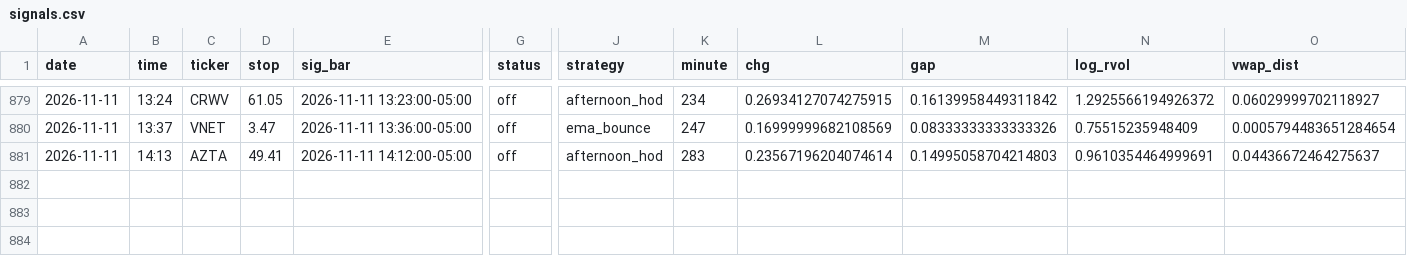
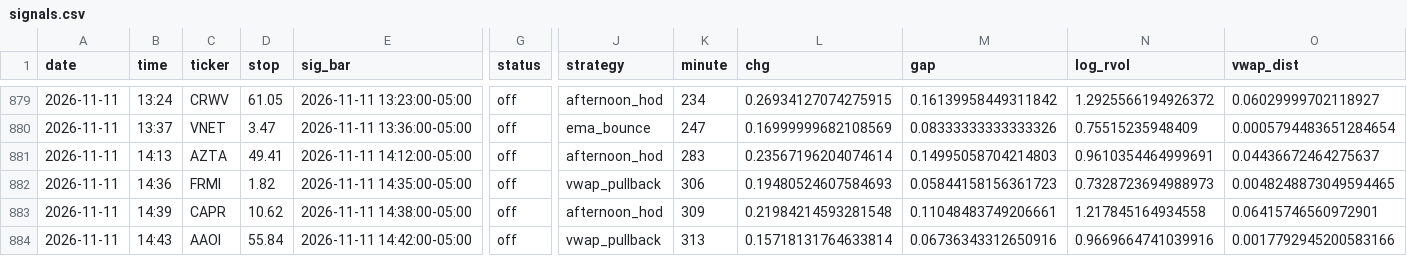
Before and after one commit to newurbaninfluence-lgtm/paper-trading-bot, a CSV file: signals.csv, drawn as a sheet; only a part is shown, gaps mark what is left out; rows hold the shown columns only; the diff names each change by its address in the sheet, - before the commit and + after, or states it on an @@ line.

```diff
--- a/signals.csv
+++ b/signals.csv
+row 882: 2026-11-11 | 14:36 | FRMI | 1.82 | 2026-11-11 14:35:00-05:00 | off | vwap_pullback | 306 | 0.19480524607584693 | 0.05844158156361723 | 0.7328723694988973 | 0.0048248873049594465
+row 883: 2026-11-11 | 14:39 | CAPR | 10.62 | 2026-11-11 14:38:00-05:00 | off | afternoon_hod | 309 | 0.21984214593281548 | 0.11048483749206661 | 1.217845164934558 | 0.06415746560972901
+row 884: 2026-11-11 | 14:43 | AAOI | 55.84 | 2026-11-11 14:42:00-05:00 | off | vwap_pullback | 313 | 0.15718131764633814 | 0.06736343312650916 | 0.9669664741039916 | 0.0017792945200583166
```
Also changed, not shown: 2 other files.
